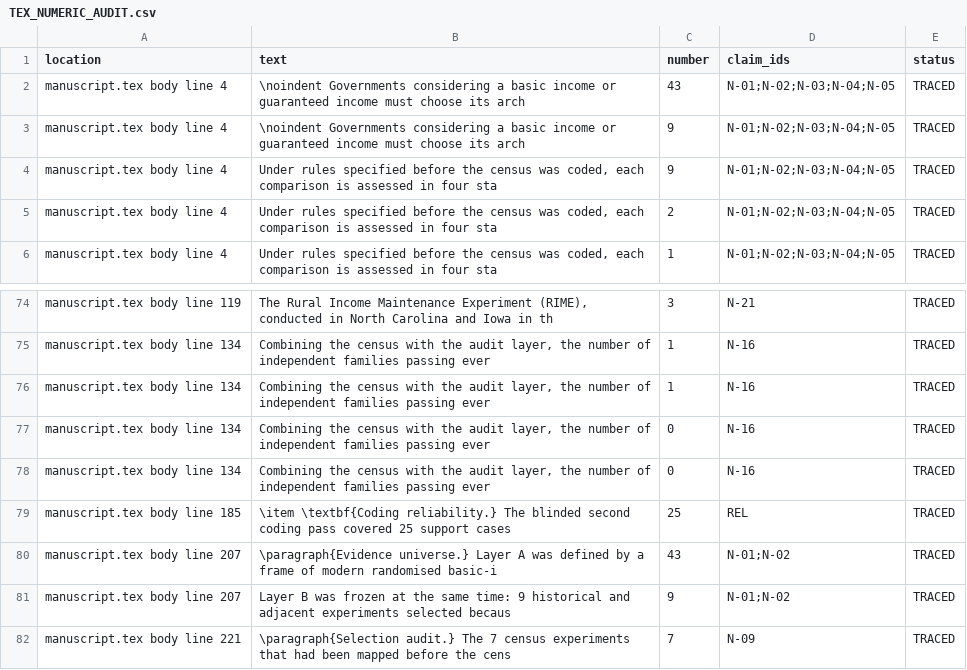
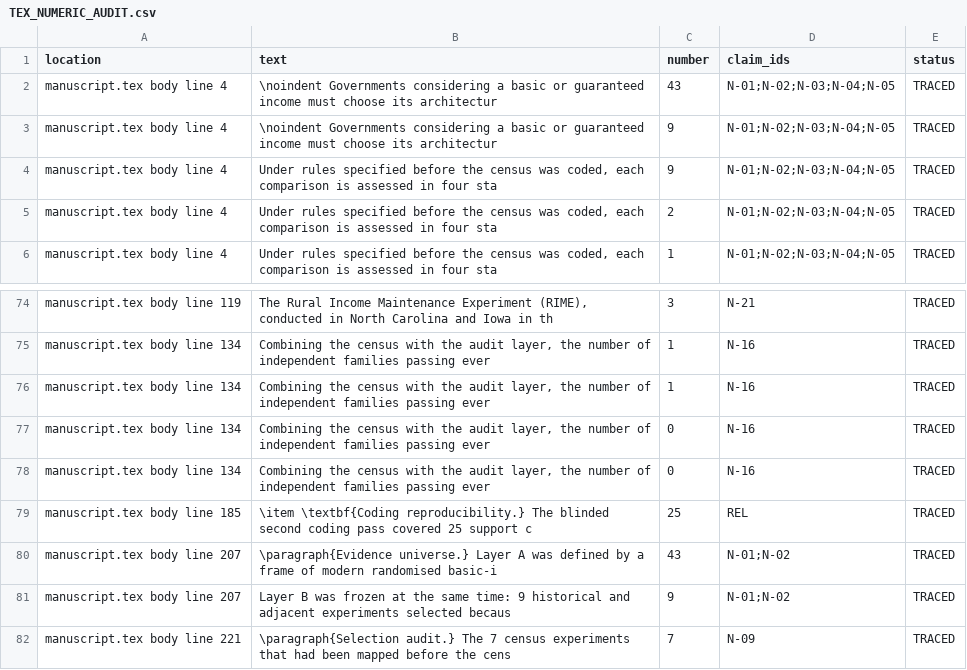
Before and after one commit to diazmendez/basic-income-design-evidence, a CSV file: 05_papers/representation_transport/manuscript/revision_v1/TEX_NUMERIC_AUDIT.csv, drawn as a sheet; only a part is shown, gaps mark what is left out.

```diff
--- a/05_papers/representation_transport/manuscript/revision_v1/TEX_NUMERIC_AUDIT.csv
+++ b/05_papers/representation_transport/manuscript/revision_v1/TEX_NUMERIC_AUDIT.csv
@@ -1,4 +1,4 @@
 location,text,number,claim_ids,status
-manuscript.tex body line 4,\noindent Governments considering a basic income or guaranteed income must choose its arch,43,N-01;N-02;N-03;N-04;N-05,TRACED
-manuscript.tex body line 4,\noindent Governments considering a basic income or guaranteed income must choose its arch,9,N-01;N-02;N-03;N-04;N-05,TRACED
+manuscript.tex body line 4,\noindent Governments considering a basic or guaranteed income must choose its architectur,43,N-01;N-02;N-03;N-04;N-05,TRACED
+manuscript.tex body line 4,\noindent Governments considering a basic or guaranteed income must choose its architectur,9,N-01;N-02;N-03;N-04;N-05,TRACED
 manuscript.tex body line 4,"Under rules specified before the census was coded, each comparison is assessed in four sta",9,N-01;N-02;N-03;N-04;N-05,TRACED
@@ -78,3 +78,3 @@ manuscript.tex body line 134,"Combining the census with the audit layer, the num
 manuscript.tex body line 134,"Combining the census with the audit layer, the number of independent families passing ever",0,N-16,TRACED
-manuscript.tex body line 185,\item \textbf{Coding reliability.} The blinded second coding pass covered 25 support cases,25,REL,TRACED
+manuscript.tex body line 185,\item \textbf{Coding reproducibility.} The blinded second coding pass covered 25 support c,25,REL,TRACED
 manuscript.tex body line 207,\paragraph{Evidence universe.} Layer A was defined by a frame of modern randomised basic-i,43,N-01;N-02,TRACED
```
Also changed, not shown: 05_papers/representation_transport/manuscript/revision_v1/BUILD_RECORD.csv, RELEASE_MANIFEST.csv, 13 other files.
